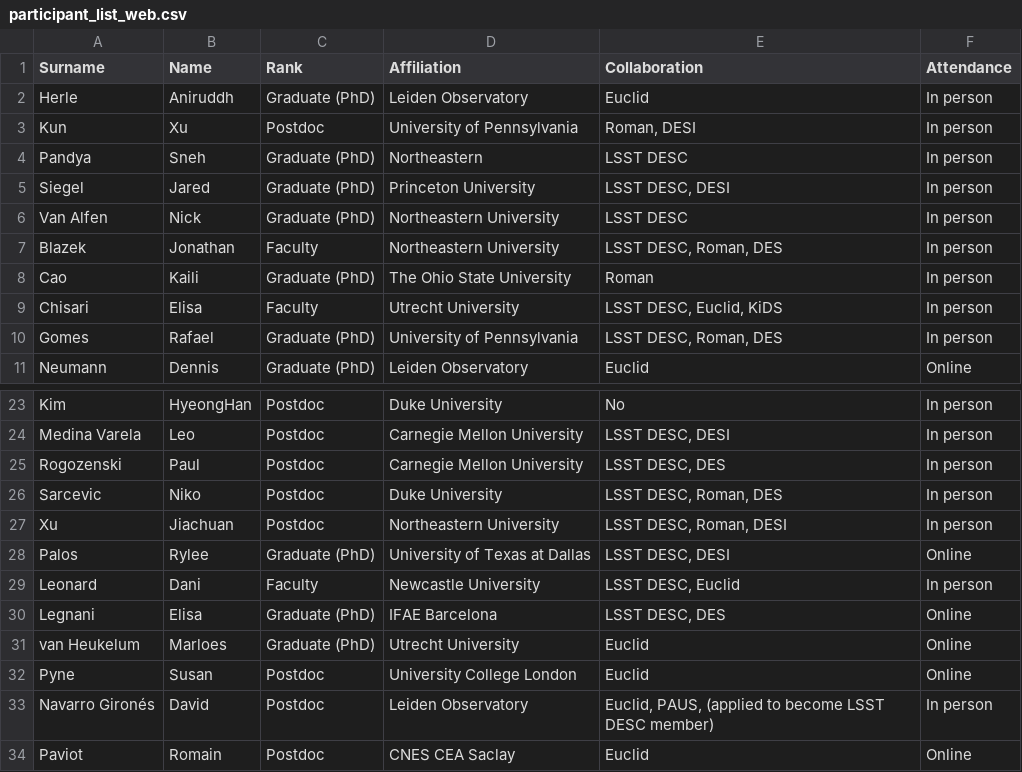
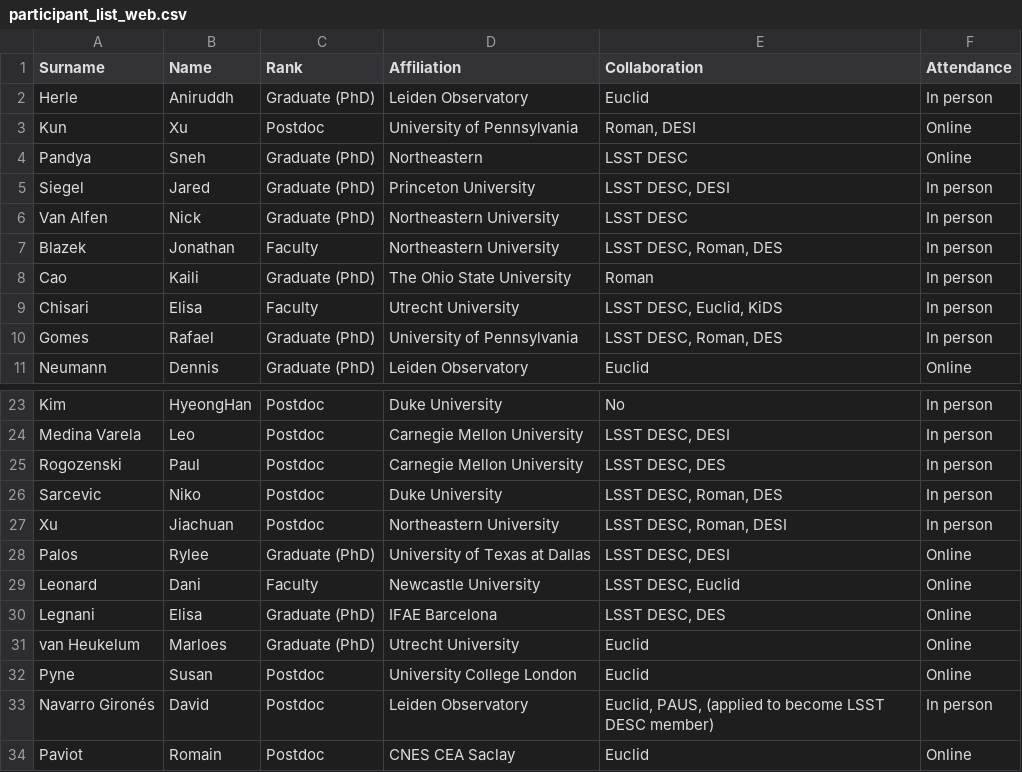
Before and after one commit to echo-IA/CAROLINA, a CSV file: docs/input_data/participant_list_web.csv, drawn as a sheet; only a part is shown, gaps mark what is left out.

Commit message:
updated the attendance list participation status

```diff
--- a/docs/input_data/participant_list_web.csv
+++ b/docs/input_data/participant_list_web.csv
@@ -2,4 +2,4 @@ Surname,Name,Rank,Affiliation,Collaboration,Attendance
 Herle,Aniruddh,Graduate (PhD),Leiden Observatory,Euclid,In person
-Kun,Xu,Postdoc,University of Pennsylvania,"Roman, DESI",In person
-Pandya,Sneh,Graduate (PhD),Northeastern,LSST DESC,In person
+Kun,Xu,Postdoc,University of Pennsylvania,"Roman, DESI",Online
+Pandya,Sneh,Graduate (PhD),Northeastern,LSST DESC,Online
 Siegel,Jared,Graduate (PhD),Princeton University,"LSST DESC, DESI",In person
@@ -28,3 +28,3 @@ Xu,Jiachuan,Postdoc,Northeastern University,"LSST DESC, Roman, DESI",In person
 Palos,Rylee,Graduate (PhD),University of Texas at Dallas,"LSST DESC, DESI",Online
-Leonard,Dani,Faculty,Newcastle University,"LSST DESC, Euclid",In person
+Leonard,Dani,Faculty,Newcastle University,"LSST DESC, Euclid",Online
 Legnani,Elisa,Graduate (PhD),IFAE Barcelona,"LSST DESC, DES",Online
```
Also changed, not shown: 1 other file.
